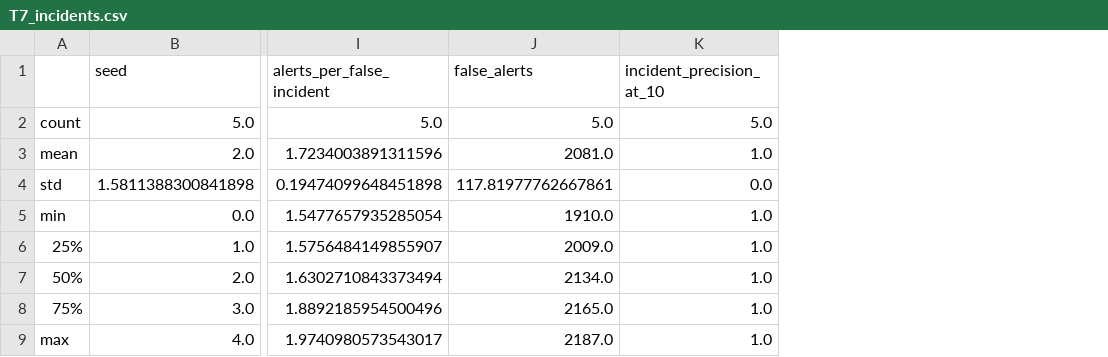
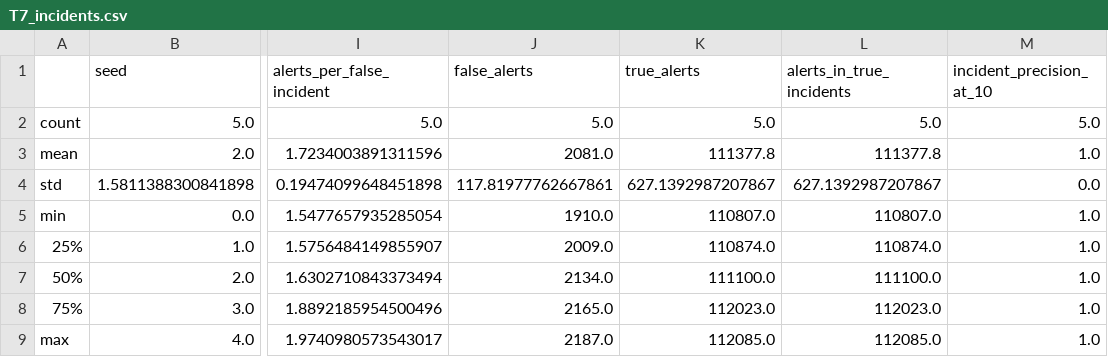
Before and after one commit to sagarkorde/IoTAnomalyGuard, a CSV file: results/tables/T7_incidents.csv, drawn as a sheet; only a part is shown, gaps mark what is left out; the diff names each change by its address in the sheet, - before the commit and + after, or states it on an @@ line.

```diff
--- a/results/tables/T7_incidents.csv
+++ b/results/tables/T7_incidents.csv
+column K (true_alerts), rows 2-9: 5.0 | 111377.8 | 627.1392987207867 | 110807.0 | 110874.0 | 111100.0 | 112023.0 | 112085.0
+column L (alerts_in_true_incidents), rows 2-9: 5.0 | 111377.8 | 627.1392987207867 | 110807.0 | 110874.0 | 111100.0 | 112023.0 | 112085.0
```
Also changed, not shown: results/e7_incidents.csv, 37 other files.
